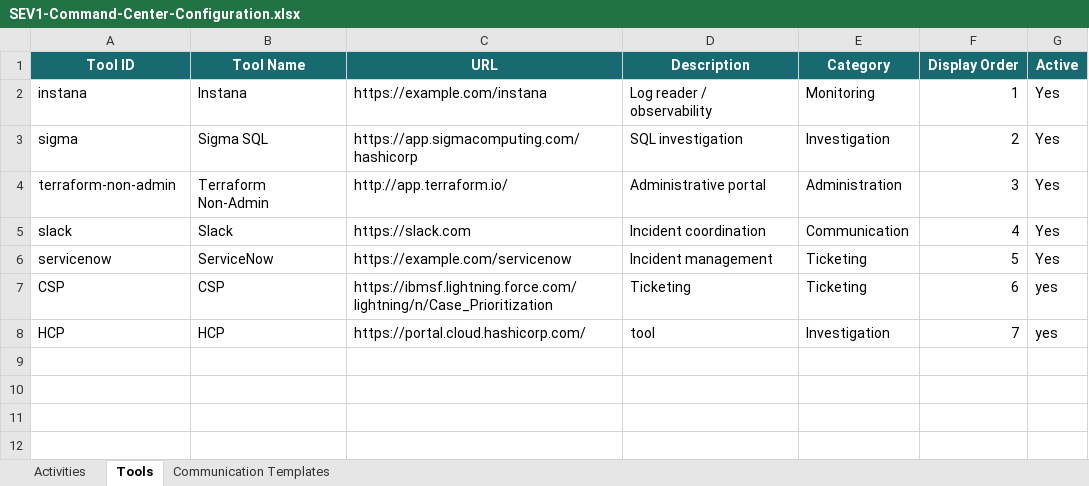
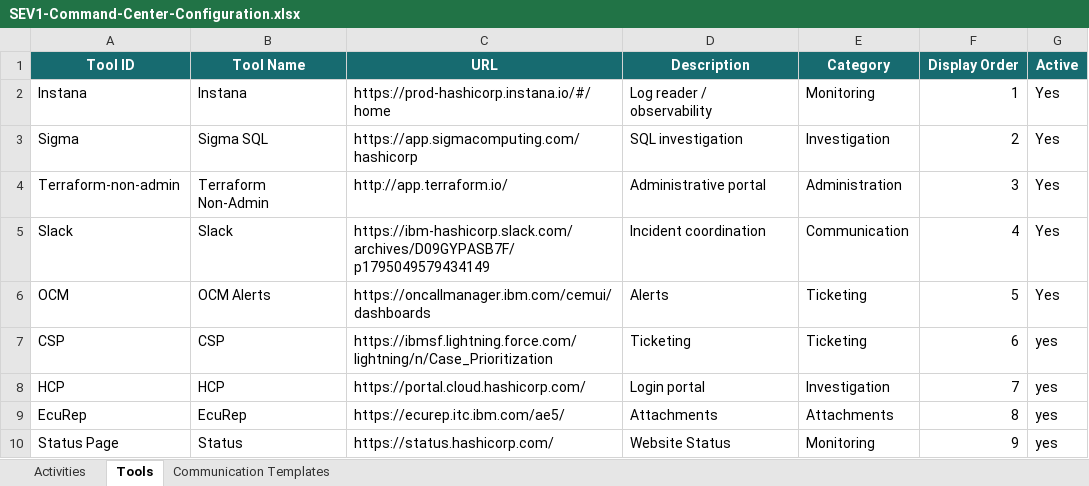
Before and after one commit to Engineer-Zeeshan-Khan/Sev-1-Navigator, an Excel workbook: SEV1-Command-Center-Configuration.xlsx, sheet Tools, drawn as a sheet; values as stored, in another font and other column widths than the file's, no borders; removed rows and columns are numbered as before the commit, all else as after; the diff names each change by its address in the sheet, - before the commit and + after, or states it on an @@ line.

```diff
--- a/SEV1-Command-Center-Configuration.xlsx (sheet Tools)
+++ b/SEV1-Command-Center-Configuration.xlsx (sheet Tools)
-A2 (Tool ID): instana
+A2 (Tool ID): Instana
-C2 (URL): https://example.com/instana
+C2 (URL): https://prod-hashicorp.instana.io/#/home
-A3 (Tool ID): sigma
+A3 (Tool ID): Sigma
-A4 (Tool ID): terraform-non-admin
+A4 (Tool ID): Terraform-non-admin
-A5 (Tool ID): slack
+A5 (Tool ID): Slack
-C5 (URL): https://slack.com
+C5 (URL): https://ibm-hashicorp.slack.com/archives/D09GYPASB7F/p1795049579434149
-row 6: servicenow | ServiceNow | https://example.com/servicenow | Incident management | Ticketing | 5 | Yes
+row 6: OCM | OCM Alerts | https://oncallmanager.ibm.com/cemui/dashboards | Alerts | Ticketing | 5 | Yes
-D8 (Description): tool
+D8 (Description): Login portal
+row 9: EcuRep | EcuRep | https://ecurep.itc.ibm.com/ae5/ | Attachments | Attachments | 8 | yes
+row 10: Status Page | Status | https://status.hashicorp.com/ | Website Status | Monitoring | 9 | yes
```
Also changed, not shown: sheet Activities, sheet Communication Templates, 3 other files.
